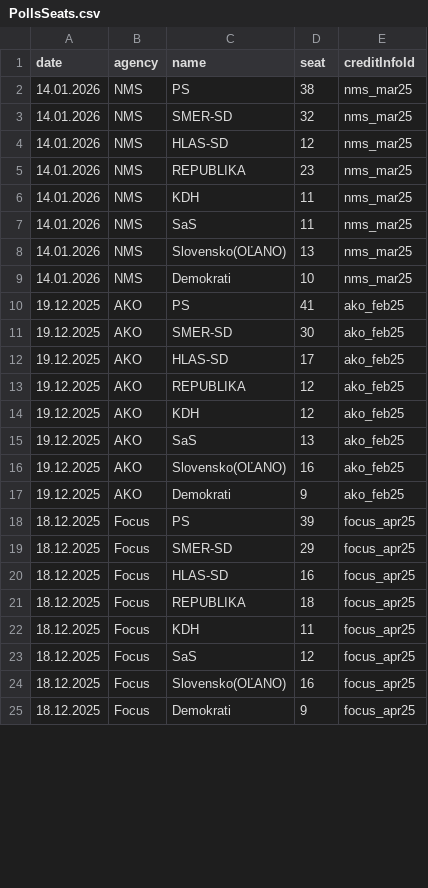
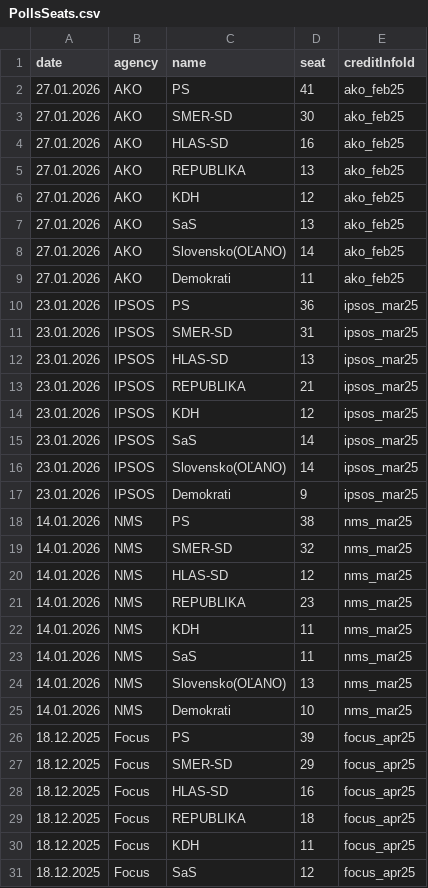
Before and after one commit to MartinHBA/politicalparties, a CSV file: PollsSeats.csv, drawn as a sheet; only a part is shown; the shorter side is filled out with more unchanged rows; the diff covers the shown part only.

Commit message:
Update PollsSeats.csv to remove old data
Removed outdated polling data from previous dates.

```diff
--- a/PollsSeats.csv
+++ b/PollsSeats.csv
@@ -1,2 +1,18 @@
 date,agency,name,seat,creditInfoId
+27.01.2026,AKO,PS,41,ako_feb25
+27.01.2026,AKO,SMER-SD,30,ako_feb25
+27.01.2026,AKO,HLAS-SD,16,ako_feb25
+27.01.2026,AKO,REPUBLIKA,13,ako_feb25
+27.01.2026,AKO,KDH,12,ako_feb25
+27.01.2026,AKO,SaS,13,ako_feb25
+27.01.2026,AKO,Slovensko(OĽANO),14,ako_feb25
+27.01.2026,AKO,Demokrati,11,ako_feb25
+23.01.2026,IPSOS,PS,36,ipsos_mar25
+23.01.2026,IPSOS,SMER-SD,31,ipsos_mar25
+23.01.2026,IPSOS,HLAS-SD,13,ipsos_mar25
+23.01.2026,IPSOS,REPUBLIKA,21,ipsos_mar25
+23.01.2026,IPSOS,KDH,12,ipsos_mar25
+23.01.2026,IPSOS,SaS,14,ipsos_mar25
+23.01.2026,IPSOS,Slovensko(OĽANO),14,ipsos_mar25
+23.01.2026,IPSOS,Demokrati,9,ipsos_mar25
 14.01.2026,NMS,PS,38,nms_mar25
@@ -9,10 +25,2 @@ date,agency,name,seat,creditInfoId
 14.01.2026,NMS,Demokrati,10,nms_mar25
-19.12.2025,AKO,PS,41,ako_feb25
-19.12.2025,AKO,SMER-SD,30,ako_feb25
-19.12.2025,AKO,HLAS-SD,17,ako_feb25
-19.12.2025,AKO,REPUBLIKA,12,ako_feb25
-19.12.2025,AKO,KDH,12,ako_feb25
-19.12.2025,AKO,SaS,13,ako_feb25
-19.12.2025,AKO,Slovensko(OĽANO),16,ako_feb25
-19.12.2025,AKO,Demokrati,9,ako_feb25
 18.12.2025,Focus,PS,39,focus_apr25
```
Also changed, not shown: 8 removed rows elsewhere in this file.
